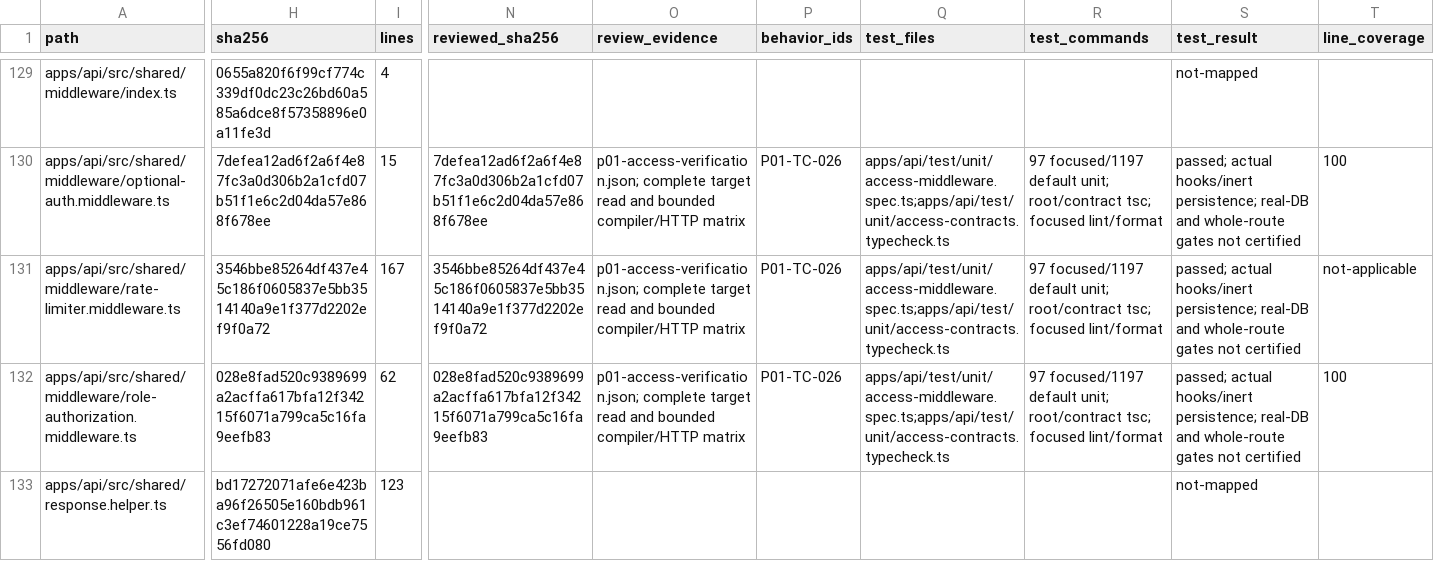
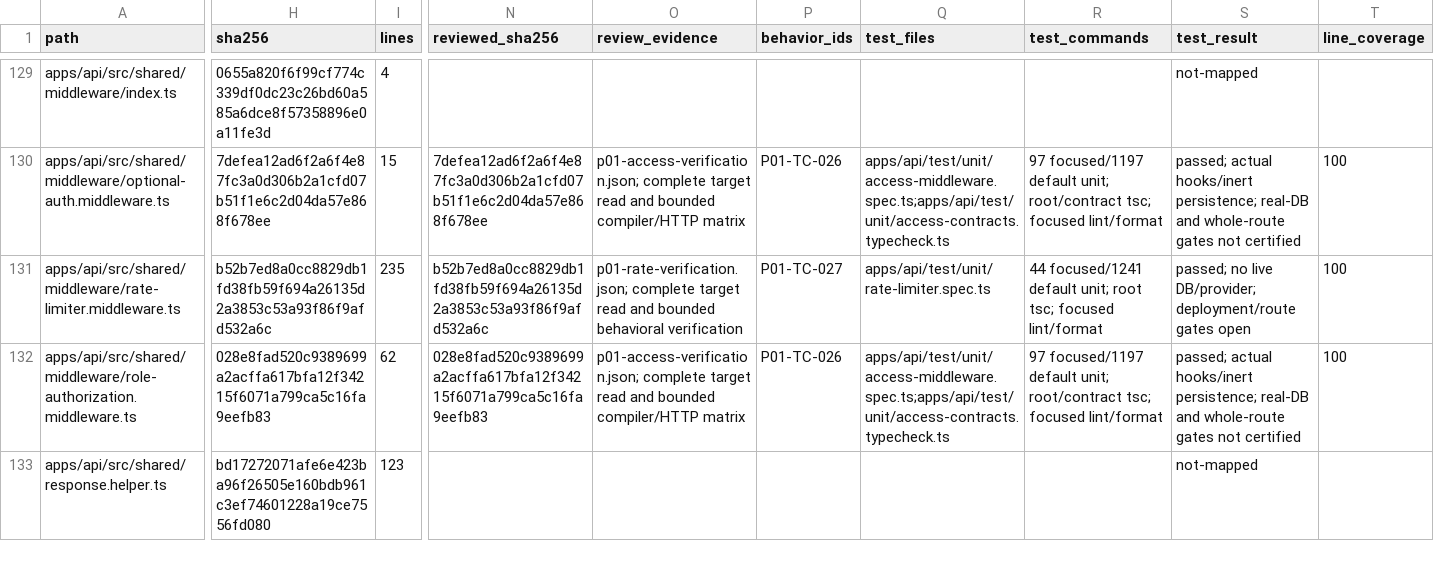
Before and after one commit to Tasheen2002/Enterprise-level-E-Commerce-application, a CSV file: docs/reviews/backend-audit-register.csv, drawn as a sheet; only a part is shown, gaps mark what is left out; the diff covers the shown part only; the diff names each change by its address in the sheet, - before the commit and + after, or states it on an @@ line.

Commit message:
fix(api): bound rate-limit storage and stabilize quota policies
Snapshot policies, isolate composite keys and validate configuration. Bound active buckets per policy and owner without evicting existing counters, and use one clock snapshot for retry headers.

Add 44 regression cases and reconcile P01 audit evidence. Full unit suite: 1241 tests in 99 files. Deployment and real-route gates remain open.

```diff
--- a/docs/reviews/backend-audit-register.csv
+++ b/docs/reviews/backend-audit-register.csv
-H131 (sha256): 3546bbe85264df437e45c186f0605837e5bb3514140a9e1f377d2202ef9f0a72
+H131 (sha256): b52b7ed8a0cc8829db1fd38fb59f694a26135d2a3853c53a93f86f9afd532a6c
-I131 (lines): 167
+I131 (lines): 235
-N131 (reviewed_sha256): 3546bbe85264df437e45c186f0605837e5bb3514140a9e1f377d2202ef9f0a72
+N131 (reviewed_sha256): b52b7ed8a0cc8829db1fd38fb59f694a26135d2a3853c53a93f86f9afd532a6c
-O131 (review_evidence): p01-access-verification.json; complete target read and bounded compiler/HTTP matrix
+O131 (review_evidence): p01-rate-verification.json; complete target read and bounded behavioral verification
-P131 (behavior_ids): P01-TC-026
+P131 (behavior_ids): P01-TC-027
-Q131 (test_files): apps/api/test/unit/access-middleware.spec.ts;apps/api/test/unit/access-contracts.typecheck.ts
+Q131 (test_files): apps/api/test/unit/rate-limiter.spec.ts
-R131 (test_commands): 97 focused/1197 default unit; root/contract tsc; focused…
+R131 (test_commands): 44 focused/1241 default unit; root tsc; focused…
-S131 (test_result): passed; actual hooks/inert persistence; real-DB and whole-route gates not certified
+S131 (test_result): passed; no live DB/provider; deployment/route gates open
-T131 (line_coverage): not-applicable
+T131 (line_coverage): 100
```
Also changed, not shown: 2 added rows and 4 edited cells elsewhere in this file, docs/reviews/backend-audit-test-matrix.csv, docs/reviews/p00-source-test-candidates.csv, 9 other files.
